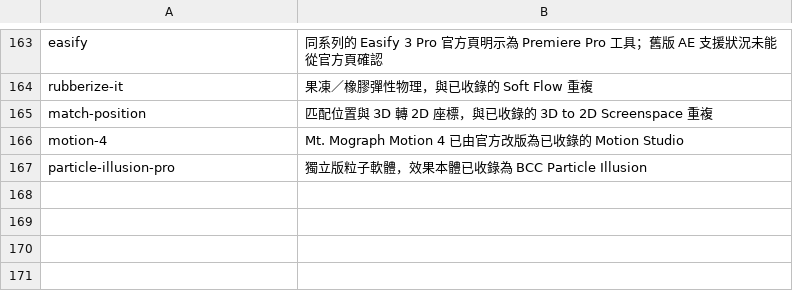
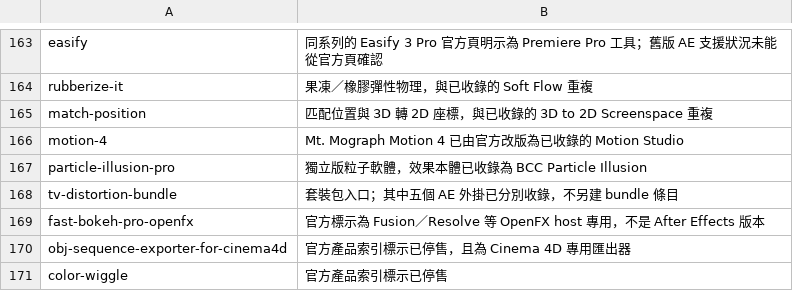
Before and after one commit to Tangzih0913/ae-effects-db, a TSV file: curation/skipped.tsv, drawn as a sheet; only a part is shown, gaps mark what is left out.

```diff
--- a/curation/skipped.tsv
+++ b/curation/skipped.tsv
@@ -167 +167,5 @@ motion-4	Mt. Mograph Motion 4 已由官方改版為已收錄的 Motion Studio
 particle-illusion-pro	獨立版粒子軟體，效果本體已收錄為 BCC Particle Illusion
+tv-distortion-bundle	套裝包入口；其中五個 AE 外掛已分別收錄，不另建 bundle 條目
+fast-bokeh-pro-openfx	官方標示為 Fusion／Resolve 等 OpenFX host 專用，不是 After Effects 版本
+obj-sequence-exporter-for-cinema4d	官方產品索引標示已停售，且為 Cinema 4D 專用匯出器
+color-wiggle	官方產品索引標示已停售
```
Also changed, not shown: 2 other files.
